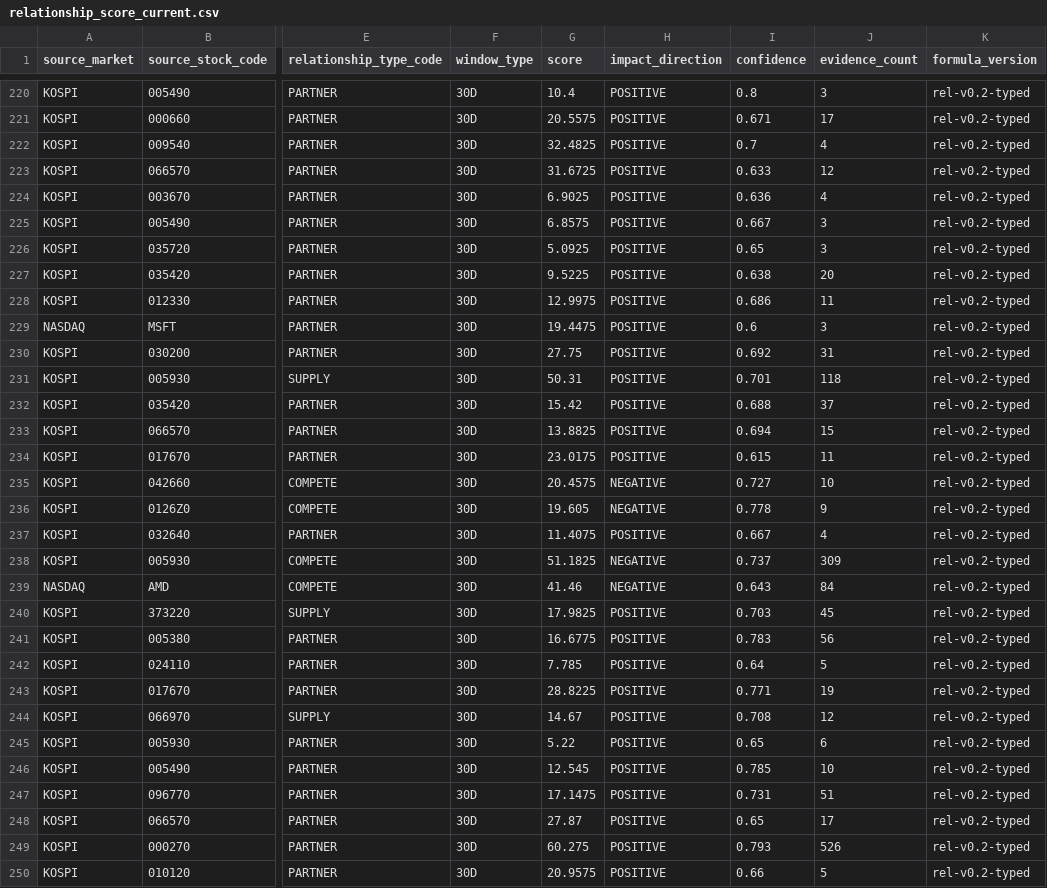
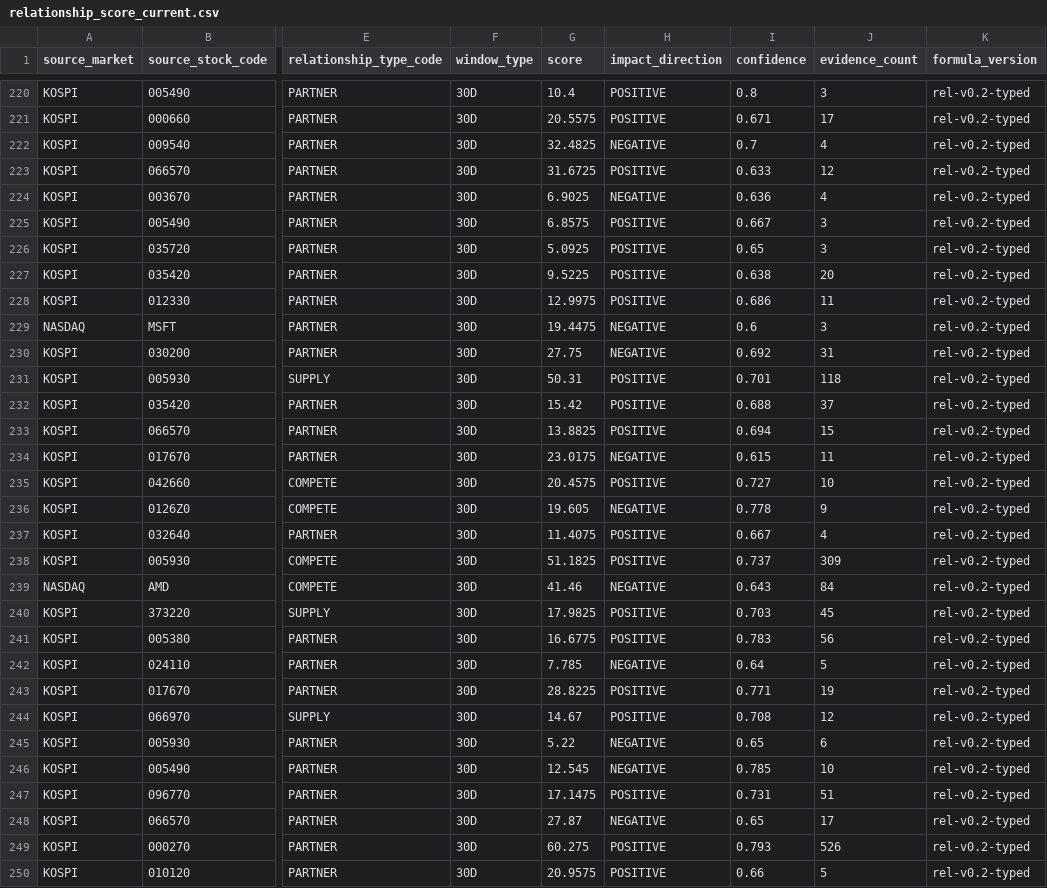
Before and after one commit to swcho25/COSMOS, a CSV file: AI/graph/data/db/relationship_score_current.csv, drawn as a sheet; only a part is shown, gaps mark what is left out; the diff covers the shown part only; the diff names each change by its address in the sheet, - before the commit and + after, or states it on an @@ line.

```diff
--- a/AI/graph/data/db/relationship_score_current.csv
+++ b/AI/graph/data/db/relationship_score_current.csv
-H222 (impact_direction): POSITIVE
+H222 (impact_direction): NEGATIVE
-H224 (impact_direction): POSITIVE
+H224 (impact_direction): NEGATIVE
-H229:H230 (impact_direction): POSITIVE
+H229:H230 (impact_direction): NEGATIVE
-H234 (impact_direction): POSITIVE
+H234 (impact_direction): NEGATIVE
-H235 (impact_direction): NEGATIVE
+H235 (impact_direction): POSITIVE
-H238 (impact_direction): NEGATIVE
+H238 (impact_direction): POSITIVE
-H242 (impact_direction): POSITIVE
+H242 (impact_direction): NEGATIVE
-H245:H246 (impact_direction): POSITIVE
+H245:H246 (impact_direction): NEGATIVE
-H248 (impact_direction): POSITIVE
+H248 (impact_direction): NEGATIVE
```
Also changed, not shown: 69 edited cells elsewhere in this file, 4 other files.
